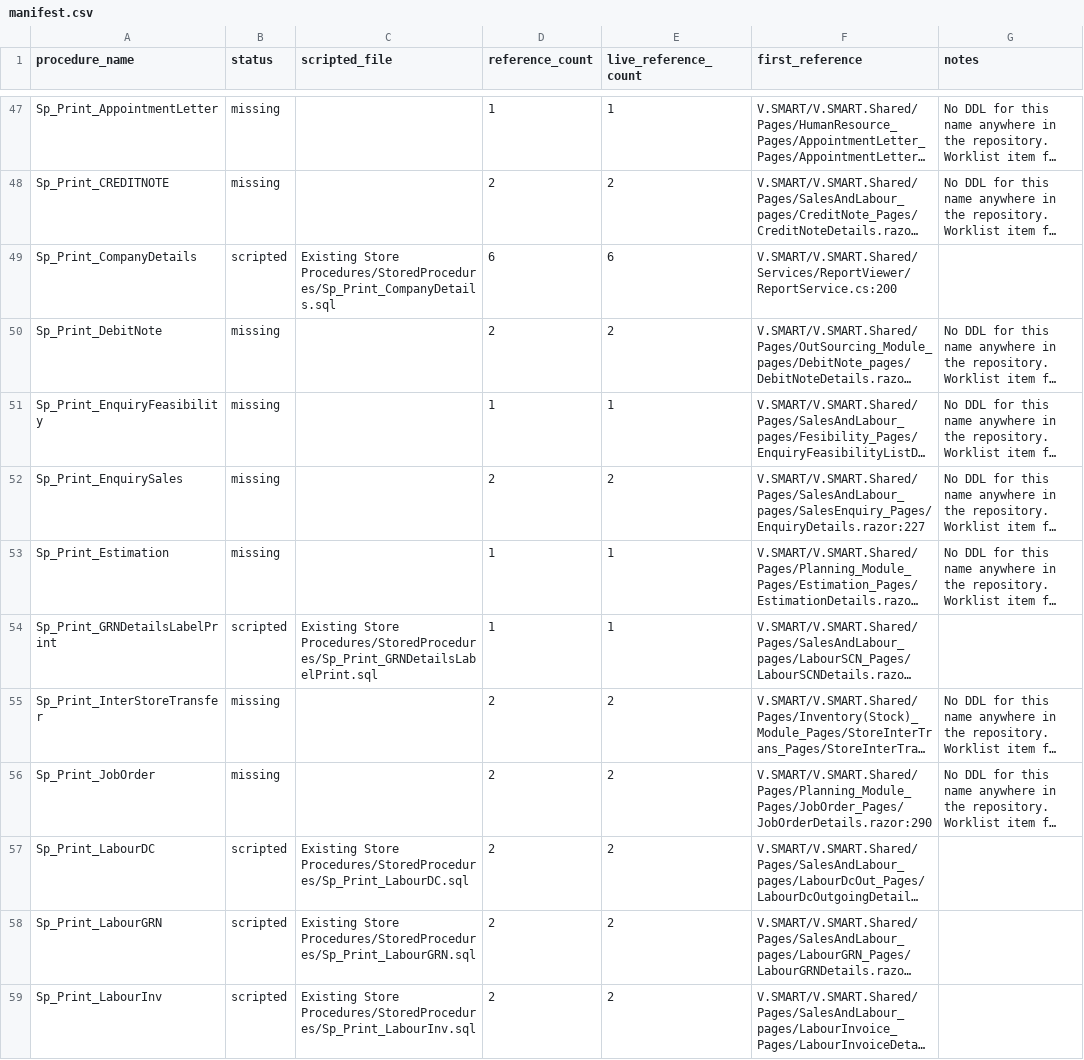
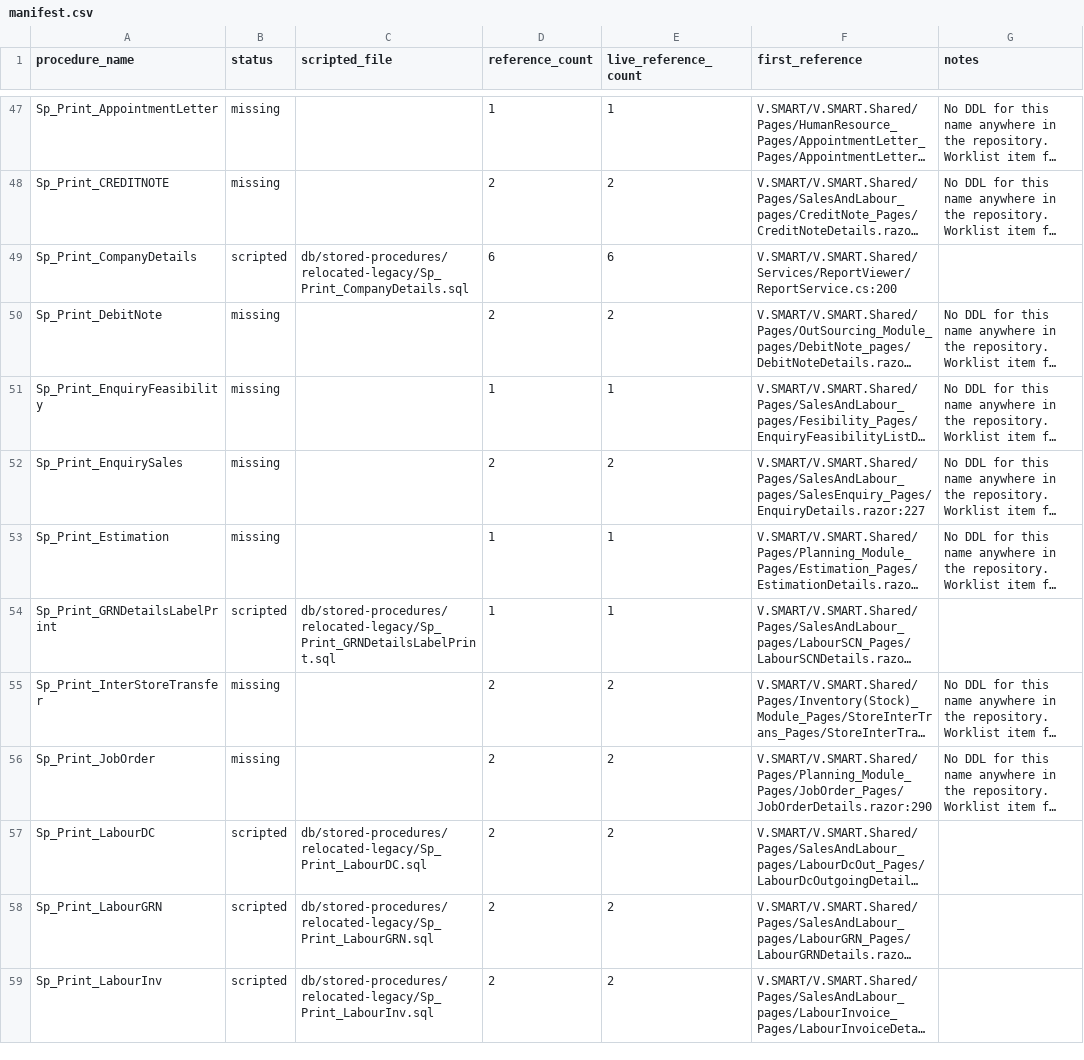
Before and after one commit to ErpStore/NexERP_B, a CSV file: db/stored-procedures/manifest.csv, drawn as a sheet; only a part is shown, gaps mark what is left out; long unchanged cells end in …; the diff covers the shown part only; the diff names each change by its address in the sheet, - before the commit and + after, or states it on an @@ line.

```diff
--- a/db/stored-procedures/manifest.csv
+++ b/db/stored-procedures/manifest.csv
-C49 (scripted_file): Existing Store Procedures/StoredProcedures/Sp_Print_CompanyDetails.sql
+C49 (scripted_file): db/stored-procedures/relocated-legacy/Sp_Print_CompanyDetails.sql
-C54 (scripted_file): Existing Store Procedures/StoredProcedures/Sp_Print_GRNDetailsLabelPrint.sql
+C54 (scripted_file): db/stored-procedures/relocated-legacy/Sp_Print_GRNDetailsLabelPrint.sql
-C57 (scripted_file): Existing Store Procedures/StoredProcedures/Sp_Print_LabourDC.sql
+C57 (scripted_file): db/stored-procedures/relocated-legacy/Sp_Print_LabourDC.sql
-C58 (scripted_file): Existing Store Procedures/StoredProcedures/Sp_Print_LabourGRN.sql
+C58 (scripted_file): db/stored-procedures/relocated-legacy/Sp_Print_LabourGRN.sql
-C59 (scripted_file): Existing Store Procedures/StoredProcedures/Sp_Print_LabourInv.sql
+C59 (scripted_file): db/stored-procedures/relocated-legacy/Sp_Print_LabourInv.sql
```
Also changed, not shown: 8 edited cells elsewhere in this file, 16 other files.
